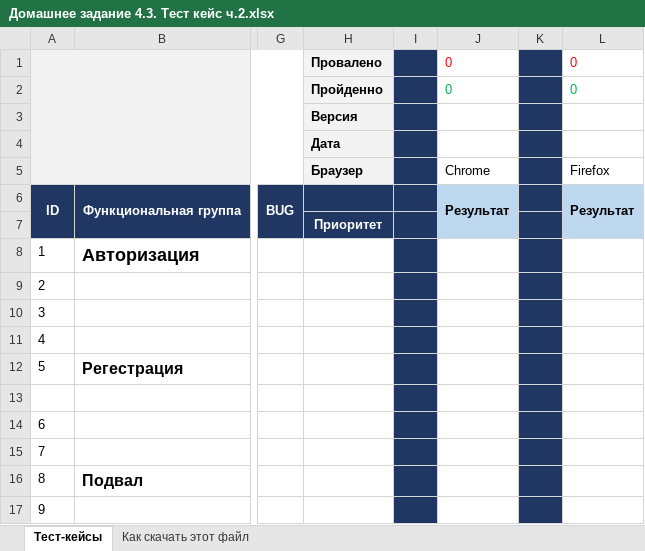
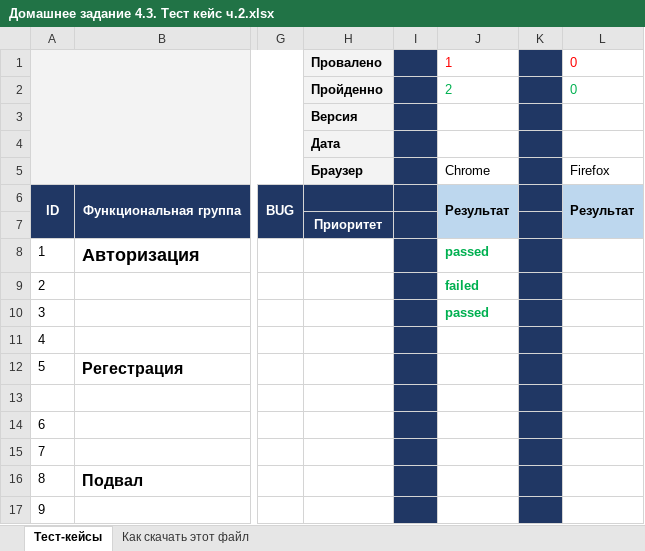
Before and after one commit to AmbisGIT/MYTEST10.7, an Excel workbook: Домашнее задание 4.3. Тест кейс ч.2.xlsx, sheet Тест-кейсы, drawn as a sheet; only a part is shown, gaps mark what is left out; values as stored, in another font and other column widths than the file's, no borders; charts and pictures not drawn; the diff names each change by its address in the sheet, - before the commit and + after, or states it on an @@ line.

Commit message:
14.12.24 тестирование
Прошел тесты с 1-3 включительно. 1 тест не прошел

```diff
--- a/Домашнее задание 4.3. Тест кейс ч.2.xlsx (sheet Тест-кейсы)
+++ b/Домашнее задание 4.3. Тест кейс ч.2.xlsx (sheet Тест-кейсы)
-J1: 0
+J1: 1
-J2: 0
+J2: 2
-J8: (empty)
+J8: passed
-J9: (empty)
+J9: failed
-J10: (empty)
+J10: passed
```
Also changed, not shown: charts or pictures.
